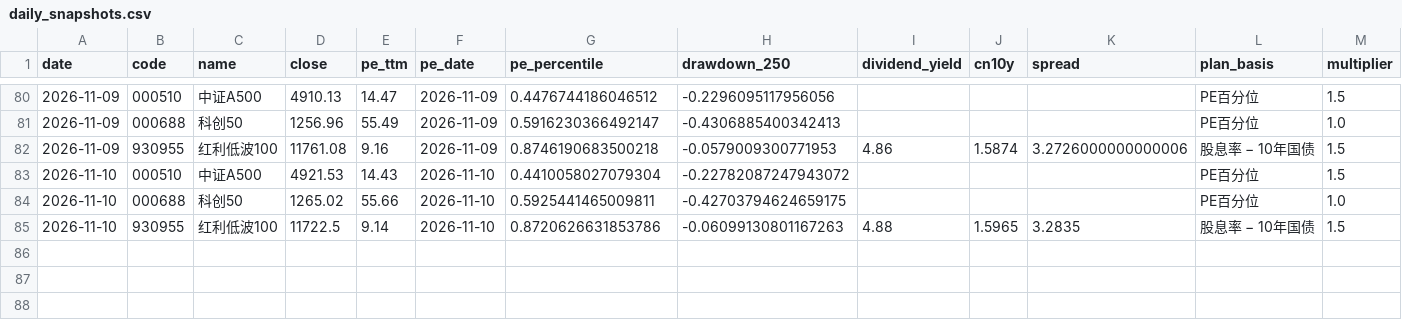
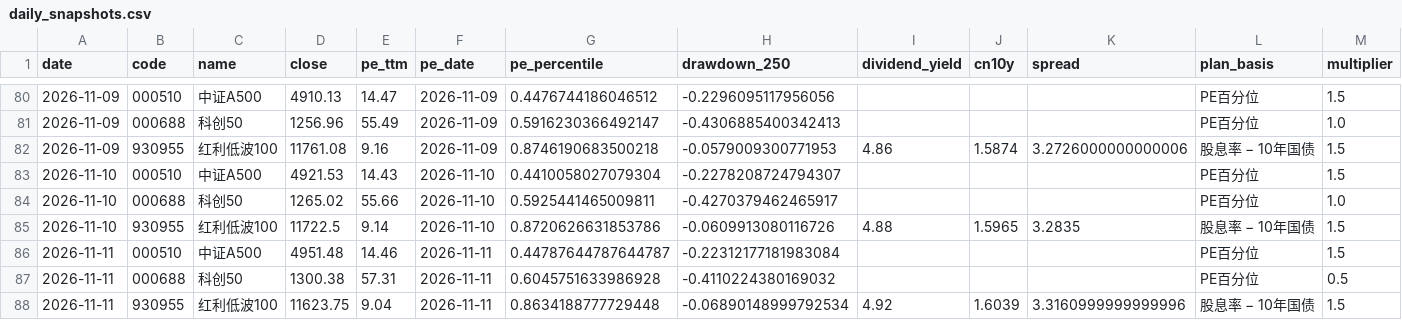
Before and after one commit to ConnieLH/etf-monitor-cloud, a CSV file: history/daily_snapshots.csv, drawn as a sheet; only a part is shown, gaps mark what is left out; rows hold the shown columns only; the diff names each change by its address in the sheet, - before the commit and + after, or states it on an @@ line.

```diff
--- a/history/daily_snapshots.csv
+++ b/history/daily_snapshots.csv
-H83 (drawdown_250): -0.22782087247943072
+H83 (drawdown_250): -0.2278208724794307
-H84 (drawdown_250): -0.42703794624659175
+H84 (drawdown_250): -0.4270379462465917
-H85 (drawdown_250): -0.06099130801167263
+H85 (drawdown_250): -0.0609913080116726
+row 86: 2026-11-11 | 000510 | 中证A500 | 4951.48 | 14.46 | 2026-11-11 | 0.44787644787644787 | -0.22312177181983084 |  |  |  | PE百分位 | 1.5
+row 87: 2026-11-11 | 000688 | 科创50 | 1300.38 | 57.31 | 2026-11-11 | 0.6045751633986928 | -0.4110224380169032 |  |  |  | PE百分位 | 0.5
+row 88: 2026-11-11 | 930955 | 红利低波100 | 11623.75 | 9.04 | 2026-11-11 | 0.8634188777729448 | -0.06890148999792534 | 4.92 | 1.6039 | 3.3160999999999996 | 股息率 − 10年国债 | 1.5
```
Also changed, not shown: history/dividend_yield_history.csv.
